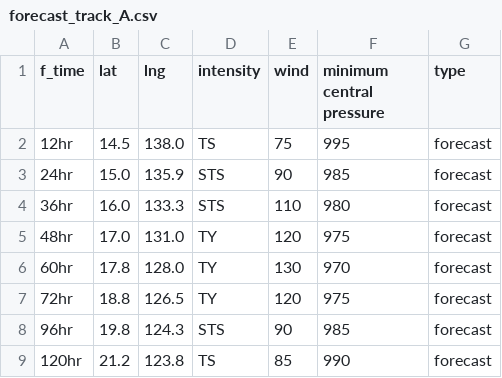
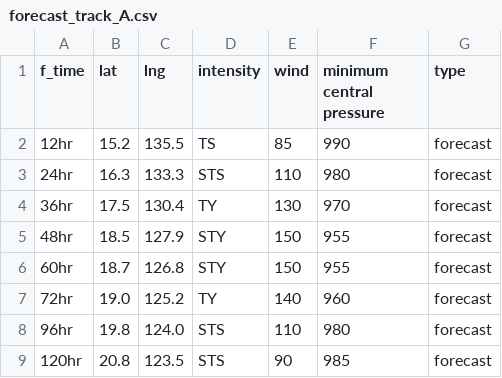
Before and after one commit to zax41006-bot/GHMWS-TC-GIS, a CSV file: forecast_track_A.csv, drawn as a sheet.

Commit message:
Update forecast_track_A.csv

```diff
--- a/forecast_track_A.csv
+++ b/forecast_track_A.csv
@@ -1,9 +1,9 @@
 f_time,lat,lng,intensity,wind,minimum central pressure,type
-12hr,14.5,138.0,TS,75,995,forecast
-24hr,15.0,135.9,STS,90,985,forecast
-36hr,16.0,133.3,STS,110,980,forecast
-48hr,17.0,131.0,TY,120,975,forecast
-60hr,17.8,128.0,TY,130,970,forecast
-72hr,18.8,126.5,TY,120,975,forecast
-96hr,19.8,124.3,STS,90,985,forecast
-120hr,21.2,123.8,TS,85,990,forecast
+12hr,15.2,135.5,TS,85,990,forecast
+24hr,16.3,133.3,STS,110,980,forecast
+36hr,17.5,130.4,TY,130,970,forecast
+48hr,18.5,127.9,STY,150,955,forecast
+60hr,18.7,126.8,STY,150,955,forecast
+72hr,19.0,125.2,TY,140,960,forecast
+96hr,19.8,124.0,STS,110,980,forecast
+120hr,20.8,123.5,STS,90,985,forecast
```
